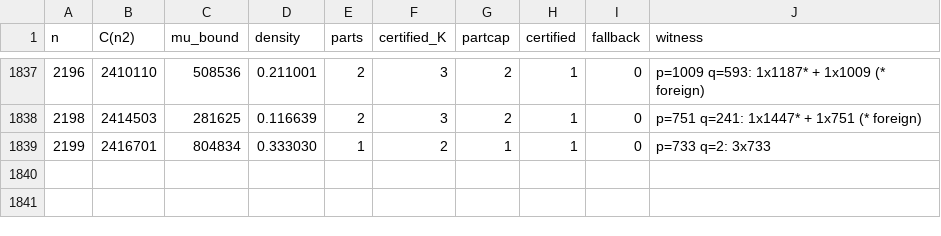
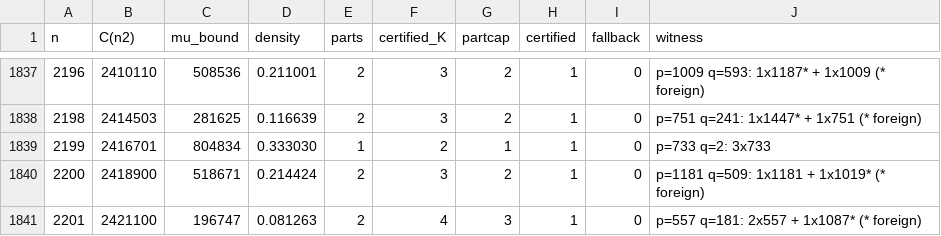
Before and after one commit to vipulnaik/ark-conjecture, a CSV file: outputs/mu_table_safe_v5_code_v3.csv, drawn as a sheet; only a part is shown, gaps mark what is left out; the diff names each change by its address in the sheet, - before the commit and + after, or states it on an @@ line.

Commit message:
Checkpoint partial output of ongoing script run

```diff
--- a/outputs/mu_table_safe_v5_code_v3.csv
+++ b/outputs/mu_table_safe_v5_code_v3.csv
+row 1840: 2200 | 2418900 | 518671 | 0.214424 | 2 | 3 | 2 | 1 | 0 | p=1181 q=509: 1x1181 + 1x1019* (* foreign)
+row 1841: 2201 | 2421100 | 196747 | 0.081263 | 2 | 4 | 3 | 1 | 0 | p=557 q=181: 2x557 + 1x1087* (* foreign)
```
